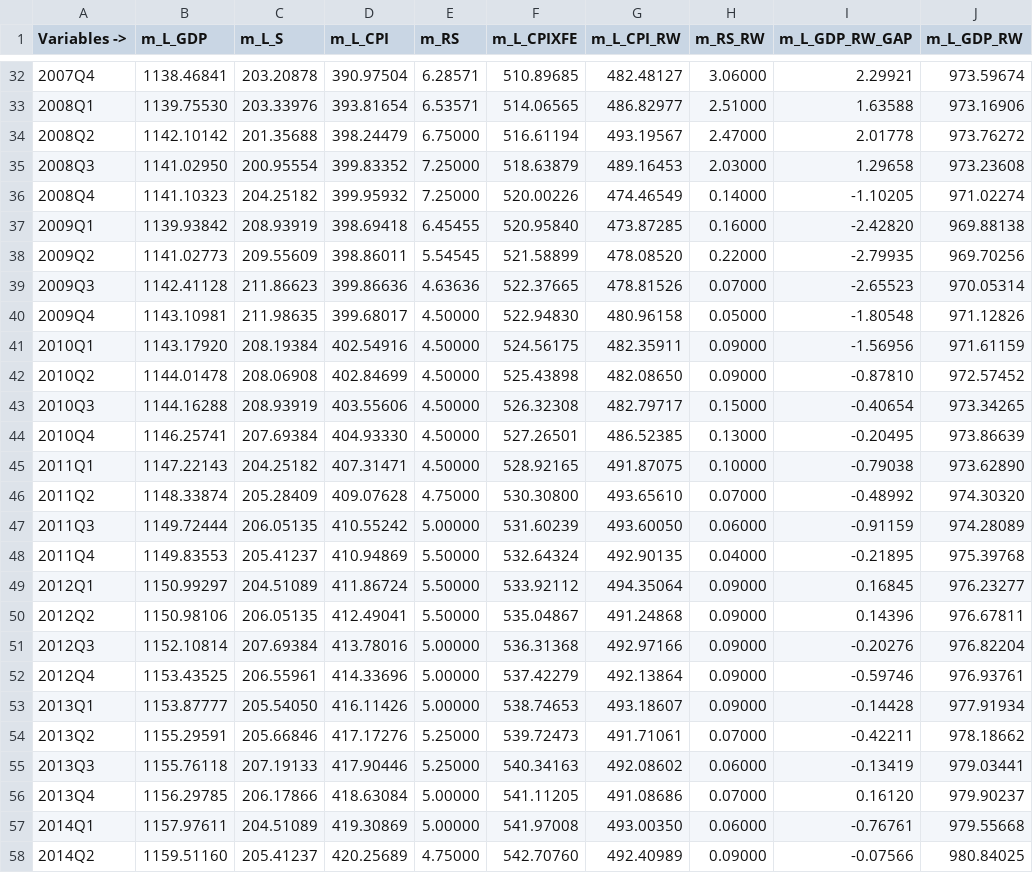
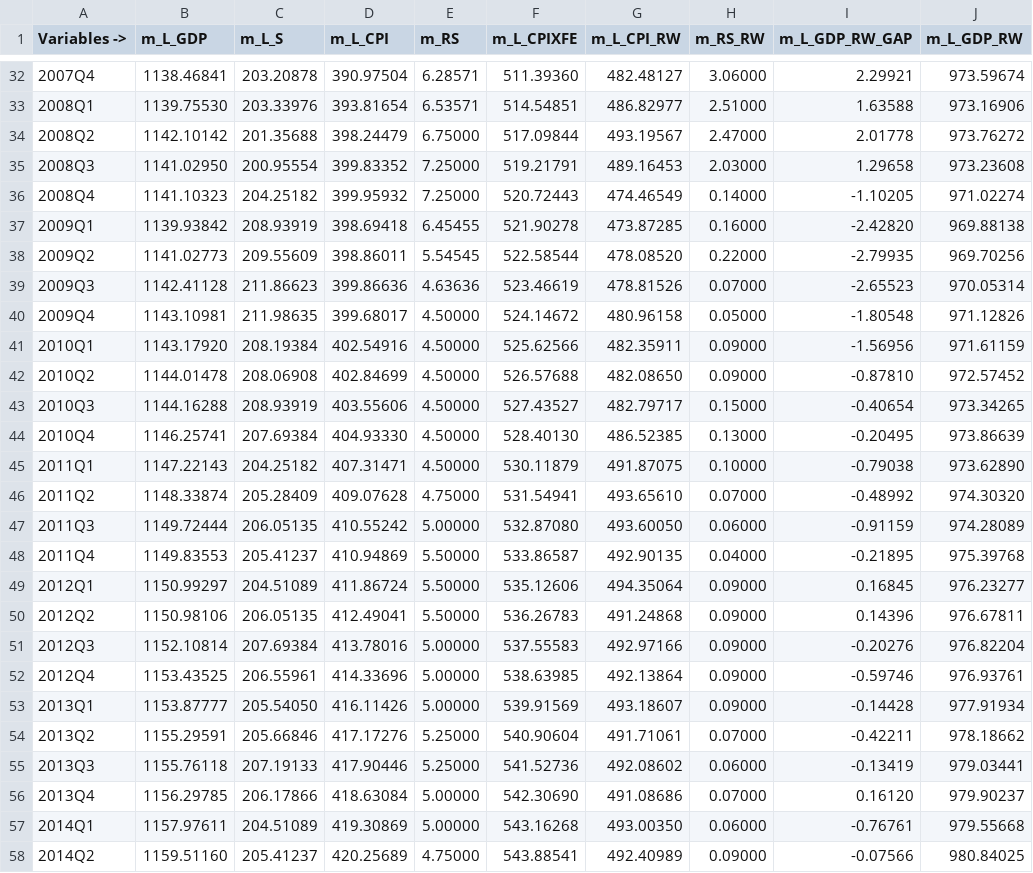
Before and after one commit to DIE-BG/QPM_DIE, a CSV file: data/corrimientos/2024-02/v0/data.csv, drawn as a sheet; only a part is shown, gaps mark what is left out; the diff covers the shown part only; the diff names each change by its address in the sheet, - before the commit and + after, or states it on an @@ line.

```diff
--- a/data/corrimientos/2024-02/v0/data.csv
+++ b/data/corrimientos/2024-02/v0/data.csv
-F32 (m_L_CPIXFE): 510.89685
+F32 (m_L_CPIXFE): 511.39360
-F33 (m_L_CPIXFE): 514.06565
+F33 (m_L_CPIXFE): 514.54851
-F34 (m_L_CPIXFE): 516.61194
+F34 (m_L_CPIXFE): 517.09844
-F35 (m_L_CPIXFE): 518.63879
+F35 (m_L_CPIXFE): 519.21791
-F36 (m_L_CPIXFE): 520.00226
+F36 (m_L_CPIXFE): 520.72443
-F37 (m_L_CPIXFE): 520.95840
+F37 (m_L_CPIXFE): 521.90278
-F38 (m_L_CPIXFE): 521.58899
+F38 (m_L_CPIXFE): 522.58544
-F39 (m_L_CPIXFE): 522.37665
+F39 (m_L_CPIXFE): 523.46619
-F40 (m_L_CPIXFE): 522.94830
+F40 (m_L_CPIXFE): 524.14672
-F41 (m_L_CPIXFE): 524.56175
+F41 (m_L_CPIXFE): 525.62566
-F42 (m_L_CPIXFE): 525.43898
+F42 (m_L_CPIXFE): 526.57688
-F43 (m_L_CPIXFE): 526.32308
+F43 (m_L_CPIXFE): 527.43527
-F44 (m_L_CPIXFE): 527.26501
+F44 (m_L_CPIXFE): 528.40130
-F45 (m_L_CPIXFE): 528.92165
+F45 (m_L_CPIXFE): 530.11879
-F46 (m_L_CPIXFE): 530.30800
+F46 (m_L_CPIXFE): 531.54941
-F47 (m_L_CPIXFE): 531.60239
+F47 (m_L_CPIXFE): 532.87080
-F48 (m_L_CPIXFE): 532.64324
+F48 (m_L_CPIXFE): 533.86587
-F49 (m_L_CPIXFE): 533.92112
+F49 (m_L_CPIXFE): 535.12606
-F50 (m_L_CPIXFE): 535.04867
+F50 (m_L_CPIXFE): 536.26783
-F51 (m_L_CPIXFE): 536.31368
+F51 (m_L_CPIXFE): 537.55583
-F52 (m_L_CPIXFE): 537.42279
+F52 (m_L_CPIXFE): 538.63985
-F53 (m_L_CPIXFE): 538.74653
+F53 (m_L_CPIXFE): 539.91569
-F54 (m_L_CPIXFE): 539.72473
+F54 (m_L_CPIXFE): 540.90604
-F55 (m_L_CPIXFE): 540.34163
+F55 (m_L_CPIXFE): 541.52736
-F56 (m_L_CPIXFE): 541.11205
+F56 (m_L_CPIXFE): 542.30690
-F57 (m_L_CPIXFE): 541.97008
+F57 (m_L_CPIXFE): 543.16268
-F58 (m_L_CPIXFE): 542.70760
+F58 (m_L_CPIXFE): 543.88541
```
Also changed, not shown: 65 edited cells elsewhere in this file, data/raw/2024-02/3 CPIXFE/CPIXFE.csv, data/raw/2024-02/monthly.csv, 5 other files.
